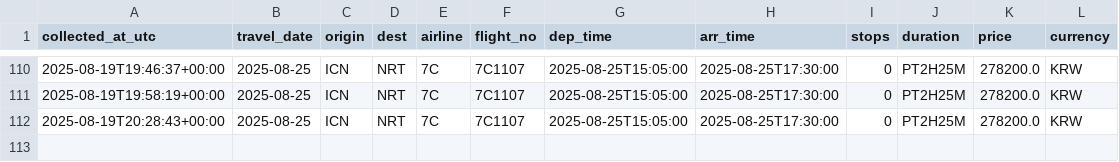
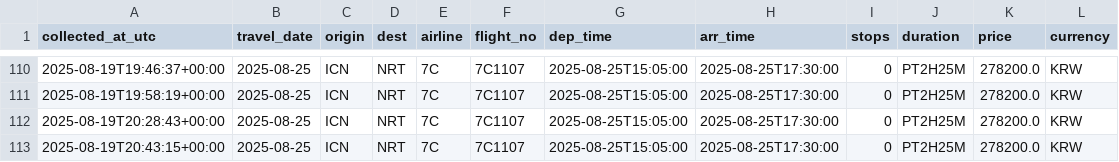
Before and after one commit to zktmtls1/flight_search, a CSV file: data/prices_icn-nrt_7c.csv, drawn as a sheet; only a part is shown, gaps mark what is left out; the diff names each change by its address in the sheet, - before the commit and + after, or states it on an @@ line.

```diff
--- a/data/prices_icn-nrt_7c.csv
+++ b/data/prices_icn-nrt_7c.csv
+row 113: 2025-08-19T20:43:15+00:00 | 2025-08-25 | ICN | NRT | 7C | 7C1107 | 2025-08-25T15:05:00 | 2025-08-25T17:30:00 | 0 | PT2H25M | 278200.0 | KRW
```
Also changed, not shown: data/prices_icn-nrt_ke.csv, data/prices_icn-nrt_oz.csv, 2 other files.
